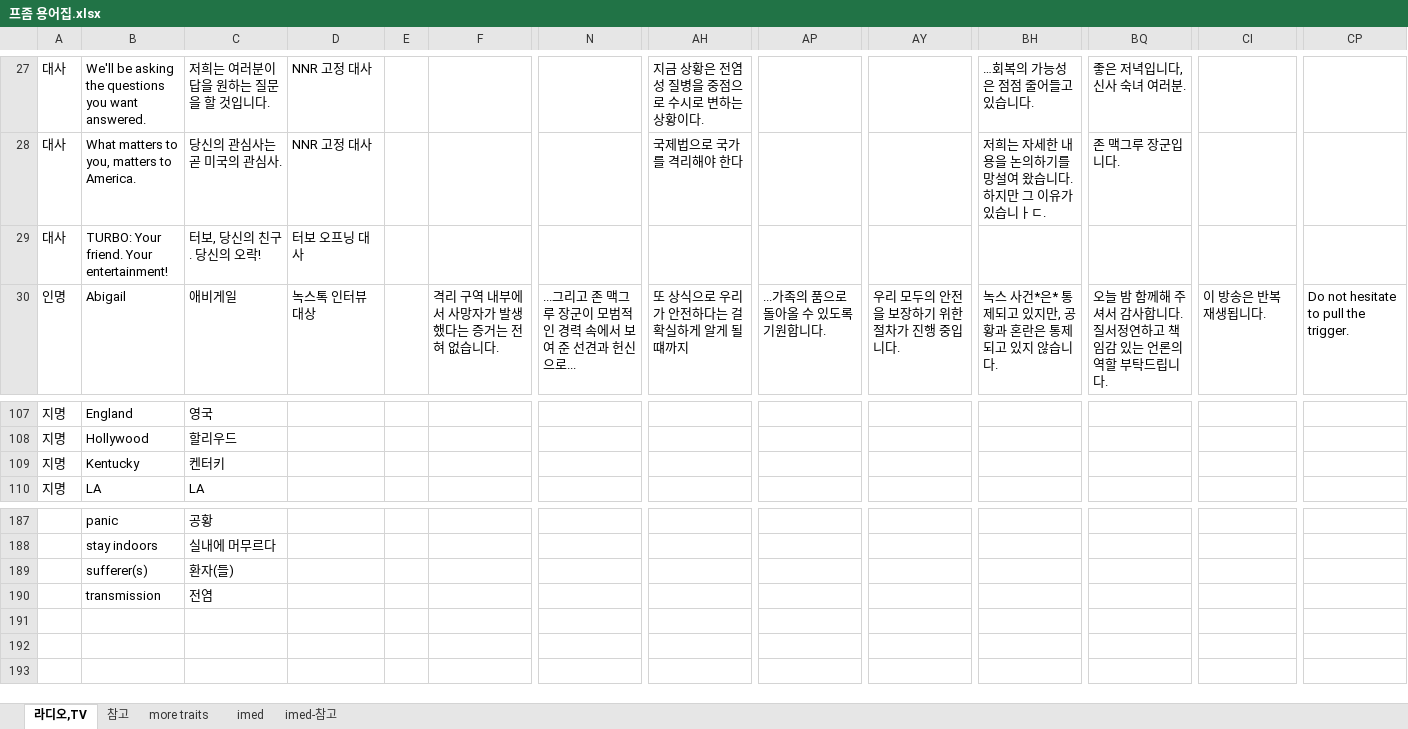
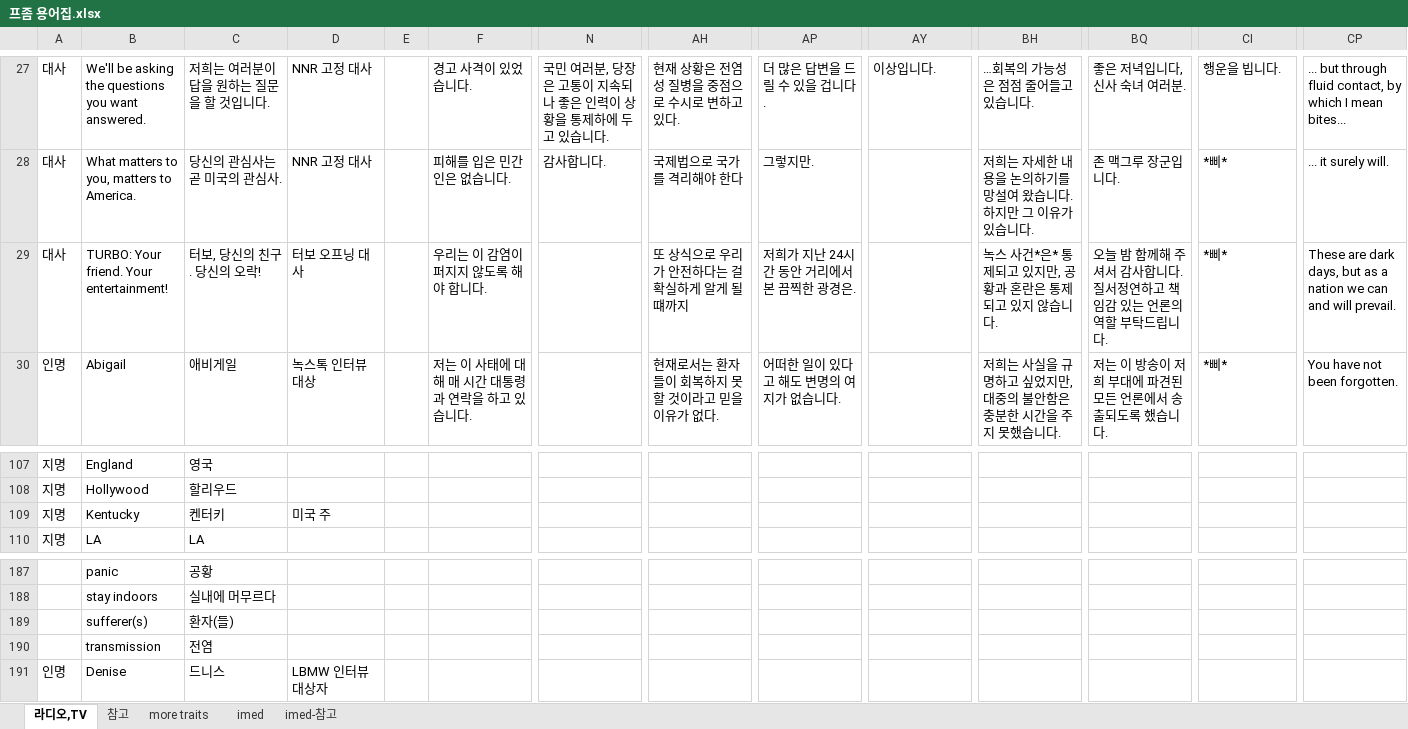
Before and after one commit to Drteray/PZ_KO_Translation, an Excel workbook: 프좀 용어집.xlsx, sheet 라디오,TV, drawn as a sheet; only a part is shown, gaps mark what is left out; values as stored, in another font and other column widths than the file's, no borders; table styles not drawn; rows hold the shown columns only; the diff covers the shown part only; the diff names each change by its address in the sheet, - before the commit and + after, or states it on an @@ line.

```diff
--- a/프좀 용어집.xlsx (sheet 라디오,TV)
+++ b/프좀 용어집.xlsx (sheet 라디오,TV)
-F27: (empty)
+F27: 경고 사격이 있었습니다.
-N27: (empty)
+N27: 국민 여러분, 당장은 고통이 지속되나 좋은 인력이 상황을 통제하에 두고 있습니다.
-AH27: 지금 상황은 전염성 질병을 중점으로 수시로 변하는 상황이다.
+AH27: 현재 상황은 전염성 질병을 중점으로 수시로 변하고 있다.
-AP27: (empty)
+AP27: 더 많은 답변을 드릴 수 있을 겁니다.
-AY27: (empty)
+AY27: 이상입니다.
-CI27: (empty)
+CI27: 행운을 빕니다.
-CP27: (empty)
+CP27: ... but through fluid contact, by which I mean bites...
-F28: (empty)
+F28: 피해를 입은 민간인은 없습니다.
-N28: (empty)
+N28: 감사합니다.
-AP28: (empty)
+AP28: 그렇지만.
-BH28: 저희는 자세한 내용을 논의하기를 망설여 왔습니다. 하지만 그 이유가 있습니ㅏㄷ.
+BH28: 저희는 자세한 내용을 논의하기를 망설여 왔습니다. 하지만 그 이유가 있습니다.
-CI28:CI29: (empty)
+CI28:CI29: *삐*
-CP28: (empty)
+CP28: ... it surely will.
-F29: (empty)
+F29: 우리는 이 감염이 퍼지지 않도록 해야 합니다.
-AH29: (empty)
+AH29: 또 상식으로 우리가 안전하다는 걸 확실하게 알게 될 떄까지
-AP29: (empty)
+AP29: 저희가 지난 24시간 동안 거리에서 본 끔찍한 광경은.
-BH29: (empty)
+BH29: 녹스 사건*은* 통제되고 있지만, 공황과 혼란은 통제되고 있지 않습니다.
-BQ29: (empty)
+BQ29: 오늘 밤 함께해 주셔서 감사합니다. 질서정연하고 책임감 있는 언론의 역할 부탁드립니다.
-CP29: (empty)
+CP29: These are dark days, but as a nation we can and will prevail.
-F30: 격리 구역 내부에서 사망자가 발생했다는 증거는 전혀 없습니다.
+F30: 저는 이 사태에 대해 매 시간 대통령과 연락을 하고 있습니다.
-N30: ...그리고 존 맥그루 장군이 모범적인 경력 속에서 보여 준 선견과 헌신으로...
+N30: (empty)
-AH30: 또 상식으로 우리가 안전하다는 걸 확실하게 알게 될 떄까지
+AH30: 현재로서는 환자들이 회복하지 못할 것이라고 믿을 이유가 없다.
-AP30: ...가족의 품으로 돌아올 수 있도록 기원합니다.
+AP30: 어떠한 일이 있다고 해도 변명의 여지가 없습니다.
-AY30: 우리 모두의 안전을 보장하기 위한 절차가 진행 중입니다.
+AY30: (empty)
-BH30: 녹스 사건*은* 통제되고 있지만, 공황과 혼란은 통제되고 있지 않습니다.
+BH30: 저희는 사실을 규명하고 싶었지만, 대중의 불안함은 충분한 시간을 주지 못했습니다.
-BQ30: 오늘 밤 함께해 주셔서 감사합니다. 질서정연하고 책임감 있는 언론의 역할 부탁드립니다.
+BQ30: 저는 이 방송이 저희 부대에 파견된 모든 언론에서 송출되도록 했습니다.
-CI30: 이 방송은 반복재생됩니다.
+CI30: *삐*
-CP30: Do not hesitate to pull the trigger.
+CP30: You have not been forgotten.
-D109: (empty)
+D109: 미국 주
+row 191: 인명 | Denise | 드니스 | LBMW 인터뷰 대상자
```
Also changed, not shown: 104 edited cells elsewhere in this sheet, 7 other files.
